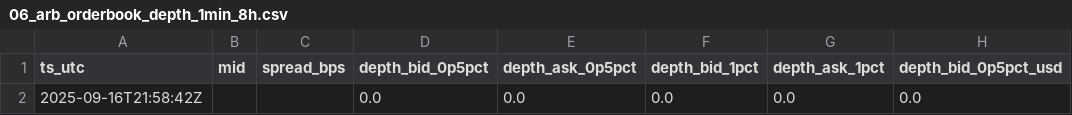
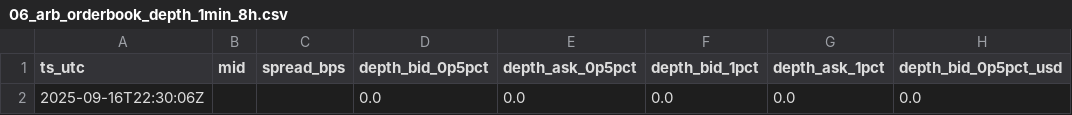
Before and after one commit to reddyKIM/run-v2, a CSV file: data/06_arb_orderbook_depth_1min_8h.csv, drawn as a sheet; only a part is shown; the diff names each change by its address in the sheet, - before the commit and + after, or states it on an @@ line.

```diff
--- a/data/06_arb_orderbook_depth_1min_8h.csv
+++ b/data/06_arb_orderbook_depth_1min_8h.csv
-A2 (ts_utc): 2025-09-16T21:58:42Z
+A2 (ts_utc): 2025-09-16T22:30:06Z
```
Also changed, not shown: 1 other file.
